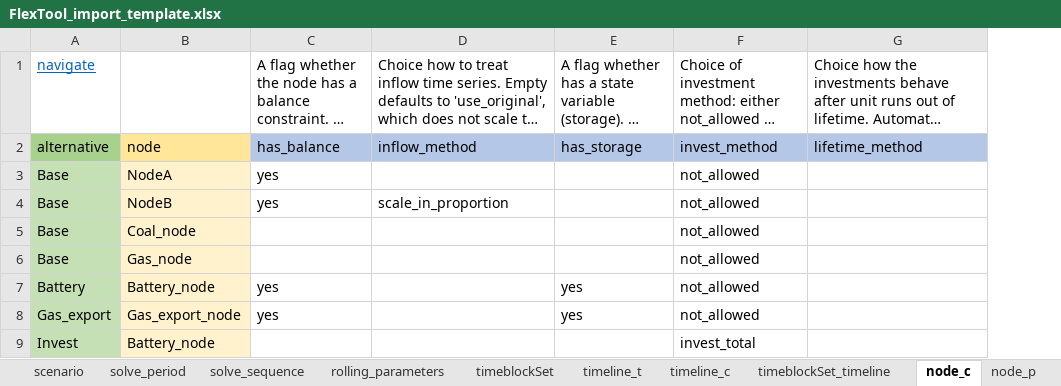
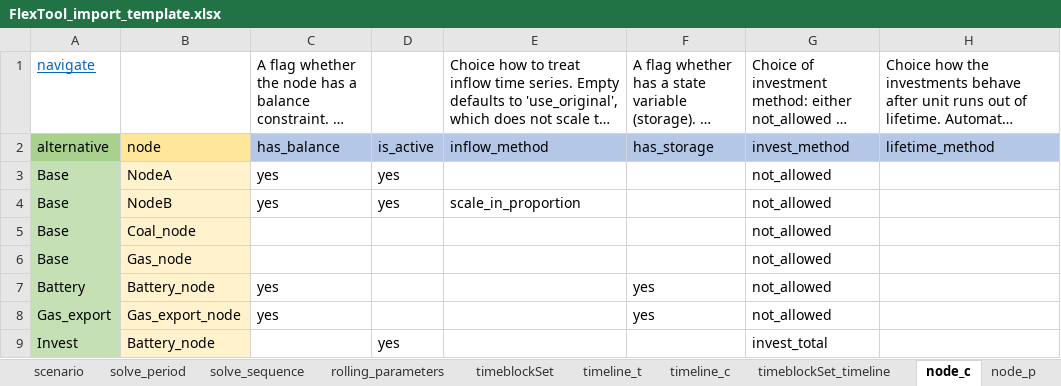
Before and after one commit to irena-flextool/flextool, an Excel workbook: FlexTool_import_template.xlsx, sheet node_c, drawn as a sheet; only a part is shown; long unchanged cells end in …; values as stored, in another font and other column widths than the file's, no borders; charts and pictures not drawn; the diff names each change by its address in the sheet, - before the commit and + after, or states it on an @@ line.

```diff
--- a/FlexTool_import_template.xlsx (sheet node_c)
+++ b/FlexTool_import_template.xlsx (sheet node_c)
+column D, rows 2-9: is_active | yes | yes |  |  |  |  | yes
```
Also changed, not shown: charts or pictures, 1 other file.
